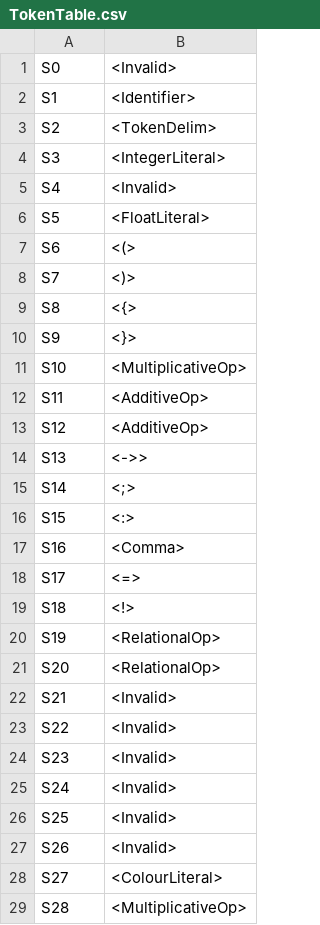
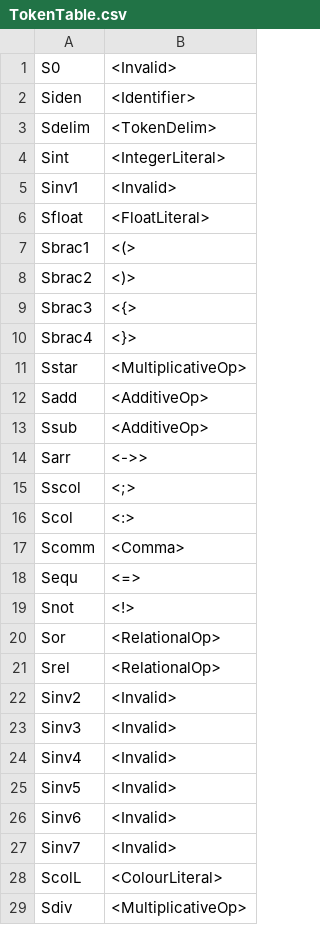
Before and after one commit to mbar0075/Compiler-Theory-and-Practice, a CSV file: Compiler Theory/TokenTable.csv, drawn as a sheet; only a part is shown; the diff covers the shown part only.

```diff
--- a/Compiler Theory/TokenTable.csv
+++ b/Compiler Theory/TokenTable.csv
@@ -1,29 +1,29 @@
 S0,<Invalid>
-S1,<Identifier>
-S2,<TokenDelim>
-S3,<IntegerLiteral>
-S4,<Invalid>
-S5,<FloatLiteral>
-S6,<(>
-S7,<)>
-S8,<{>
-S9,<}>
-S10,<MultiplicativeOp>
-S11,<AdditiveOp>
-S12,<AdditiveOp>
-S13,<->>
-S14,<;>
-S15,<:>
-S16,<Comma>
-S17,<=>
-S18,<!>
-S19,<RelationalOp>
-S20,<RelationalOp>
-S21,<Invalid>
-S22,<Invalid>
-S23,<Invalid>
-S24,<Invalid>
-S25,<Invalid>
-S26,<Invalid>
-S27,<ColourLiteral>
-S28,<MultiplicativeOp>
+Siden,<Identifier>
+Sdelim,<TokenDelim>
+Sint,<IntegerLiteral>
+Sinv1,<Invalid>
+Sfloat,<FloatLiteral>
+Sbrac1,<(>
+Sbrac2,<)>
+Sbrac3,<{>
+Sbrac4,<}>
+Sstar,<MultiplicativeOp>
+Sadd,<AdditiveOp>
+Ssub,<AdditiveOp>
+Sarr,<->>
+Sscol,<;>
+Scol,<:>
+Scomm,<Comma>
+Sequ,<=>
+Snot,<!>
+Sor,<RelationalOp>
+Srel,<RelationalOp>
+Sinv2,<Invalid>
+Sinv3,<Invalid>
+Sinv4,<Invalid>
+Sinv5,<Invalid>
+Sinv6,<Invalid>
+Sinv7,<Invalid>
+ScolL,<ColourLiteral>
+Sdiv,<MultiplicativeOp>
```
Also changed, not shown: 1 added row, 1 removed row and 12 edited cells elsewhere in this file, Compiler Theory/TransTable.csv, 33 other files.
